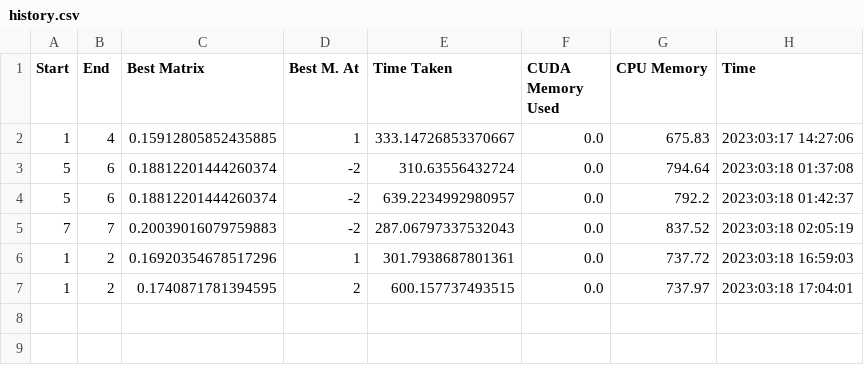
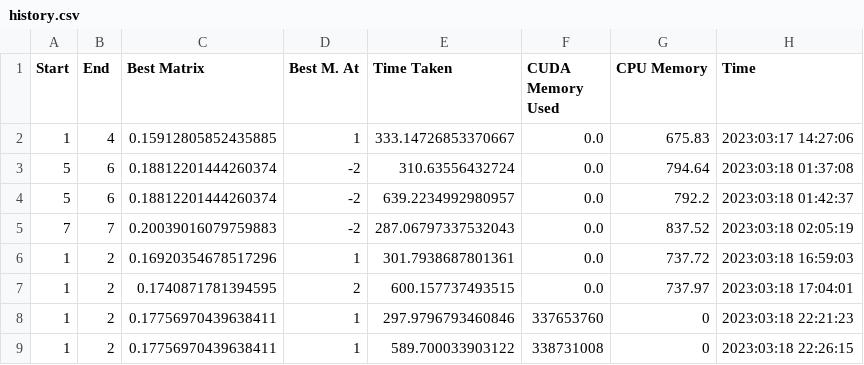
Before and after one commit to Thakshayan/-Prostate_MRI_Detection_3D_Model, a CSV file: results/prostate/unet/history.csv (was results/unet/history.csv), drawn as a sheet.

```diff
--- a/results/unet/history.csv
+++ b/results/prostate/unet/history.csv
@@ -7 +7,3 @@ Start,End,Best Matrix,Best M. At,Time Taken,CUDA Memory Used,CPU Memory,Time
 1,2,0.1740871781394595,2,600.157737493515,0.0,737.97,2023:03:18 17:04:01
+1,2,0.17756970439638411,1,297.9796793460846,337653760,0,2023:03:18 22:21:23
+1,2,0.17756970439638411,1,589.700033903122,338731008,0,2023:03:18 22:26:15
```
Also changed, not shown: 12 other files.
